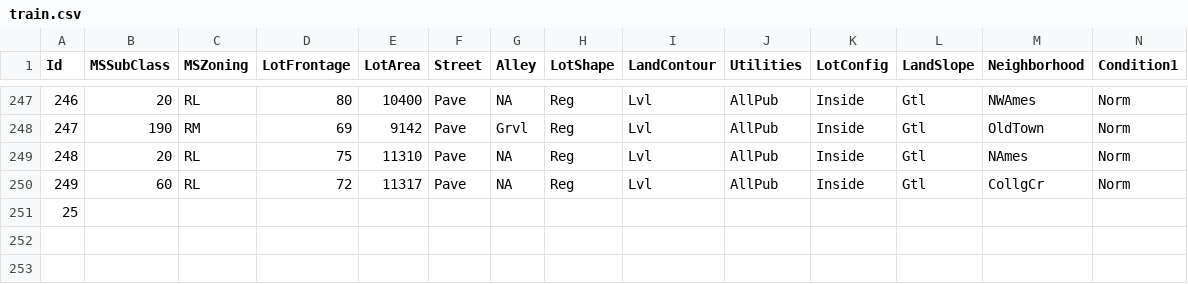
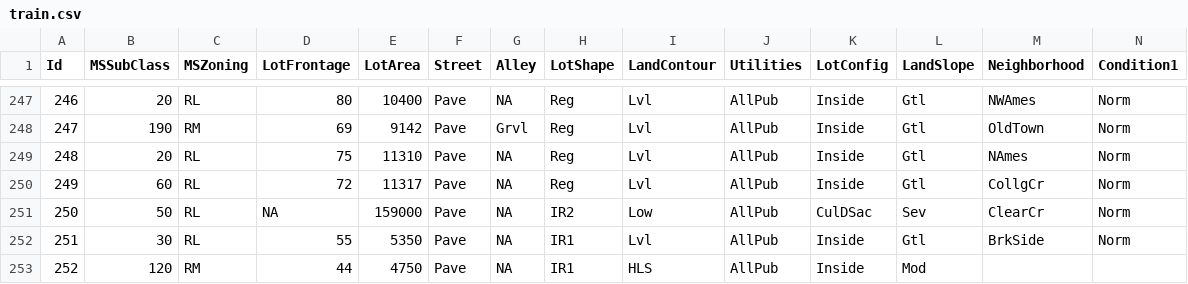
Before and after one commit to alioaza/-Architicture-Seminars-Msc-2nd-, a CSV file: train.csv, drawn as a sheet; only a part is shown, gaps mark what is left out; rows hold the shown columns only; the diff covers the shown part only; the diff names each change by its address in the sheet, - before the commit and + after, or states it on an @@ line.

Commit message:
Package name

```diff
--- a/train.csv
+++ b/train.csv
@@ column A (Id) renumbered in row 251 @@
-B251 (MSSubClass): (empty)
+B251 (MSSubClass): 50
-C251 (MSZoning): (empty)
+C251 (MSZoning): RL
-D251 (LotFrontage): (empty)
+D251 (LotFrontage): NA
-E251 (LotArea): (empty)
+E251 (LotArea): 159000
-F251 (Street): (empty)
+F251 (Street): Pave
-G251 (Alley): (empty)
+G251 (Alley): NA
-H251 (LotShape): (empty)
+H251 (LotShape): IR2
-I251 (LandContour): (empty)
+I251 (LandContour): Low
-J251 (Utilities): (empty)
+J251 (Utilities): AllPub
-K251 (LotConfig): (empty)
+K251 (LotConfig): CulDSac
-L251 (LandSlope): (empty)
+L251 (LandSlope): Sev
-M251 (Neighborhood): (empty)
+M251 (Neighborhood): ClearCr
-N251 (Condition1): (empty)
+N251 (Condition1): Norm
+row 252: 251 | 30 | RL | 55 | 5350 | Pave | NA | IR1 | Lvl | AllPub | Inside | Gtl | BrkSide | Norm
+row 253: 252 | 120 | RM | 44 | 4750 | Pave | NA | IR1 | HLS | AllPub | Inside | Mod
```
Also changed, not shown: 67 edited cells elsewhere in this file.
